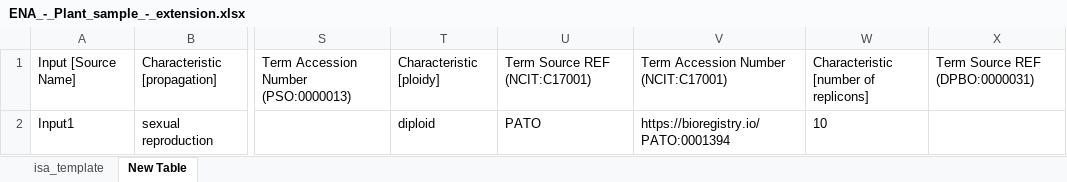
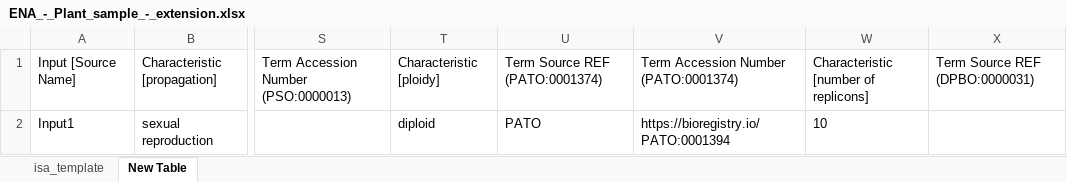
Before and after one commit to nfdi4plants/Swate-templates, an Excel workbook: templates/dataplant/ENA/ENA_-_Plant_sample_-_extension.xlsx, sheet New Table, drawn as a sheet; only a part is shown, gaps mark what is left out; values as stored, in another font and other column widths than the file's, no borders; table styles not drawn; the diff names each change by its address in the sheet, - before the commit and + after, or states it on an @@ line.

Commit message:
Update ENA_-_Plant_sample_-_extension.xlsx
updated ontology term to have more applicable child terms

```diff
--- a/templates/dataplant/ENA/ENA_-_Plant_sample_-_extension.xlsx (sheet New Table)
+++ b/templates/dataplant/ENA/ENA_-_Plant_sample_-_extension.xlsx (sheet New Table)
-U1: Term Source REF (NCIT:C17001)
+U1: Term Source REF (PATO:0001374)
-V1: Term Accession Number (NCIT:C17001)
+V1: Term Accession Number (PATO:0001374)
```
Also changed, not shown: sheet isa_template.
